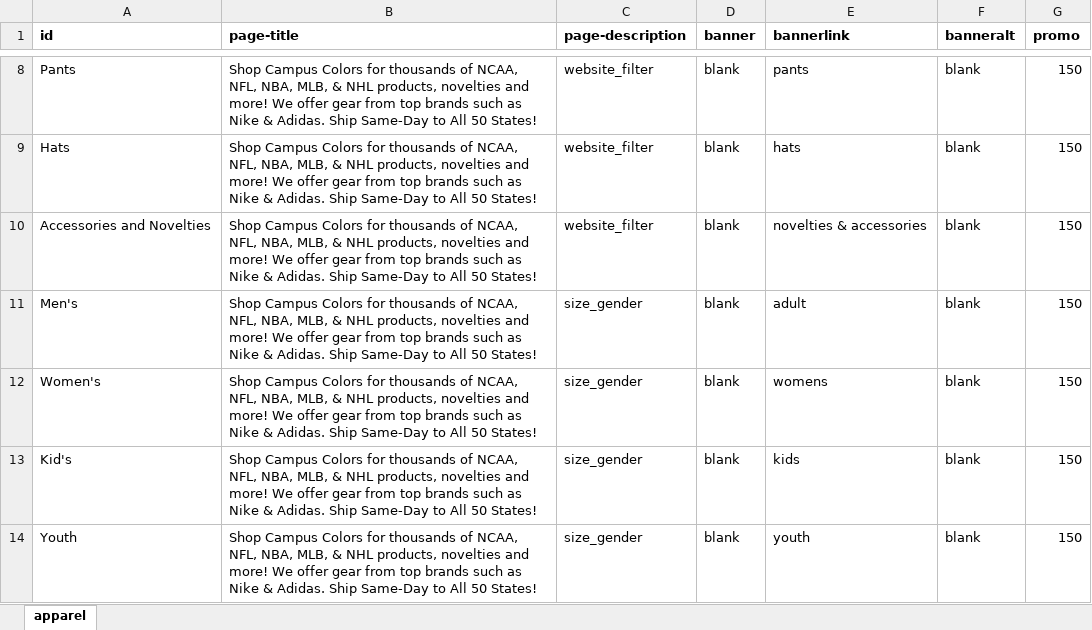
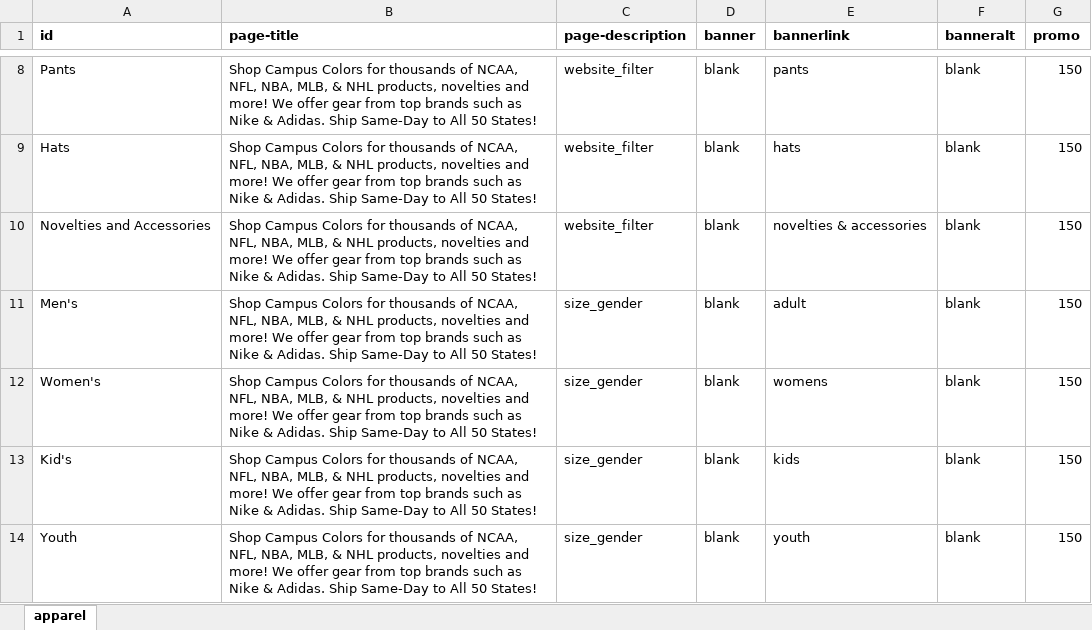
Before and after one commit to campuscolors/campuscolors, an Excel workbook: filters/db/apparel.xlsx, sheet apparel, drawn as a sheet; only a part is shown, gaps mark what is left out; values as stored, in another font and other column widths than the file's, no borders; the diff names each change by its address in the sheet, - before the commit and + after, or states it on an @@ line.

Commit message:
accessories cat -> novelties & accessories
Name of filter and category was changed and needed to be updated
wherever used.

```diff
--- a/filters/db/apparel.xlsx (sheet apparel)
+++ b/filters/db/apparel.xlsx (sheet apparel)
-A10 (id): Accessories and Novelties
+A10 (id): Novelties and Accessories
```
Also changed, not shown: 11 other files.
